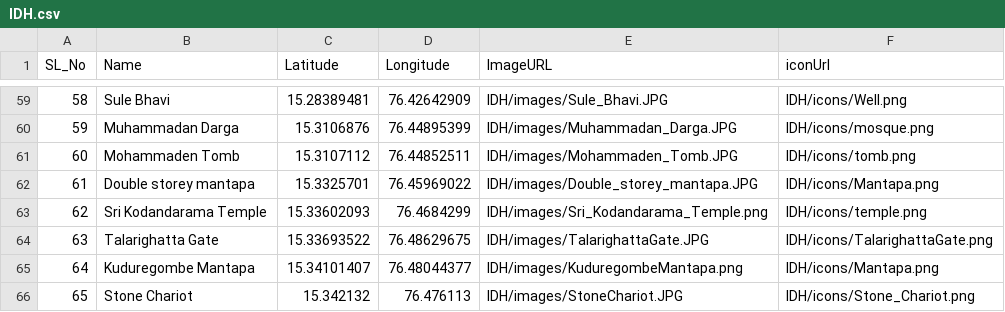
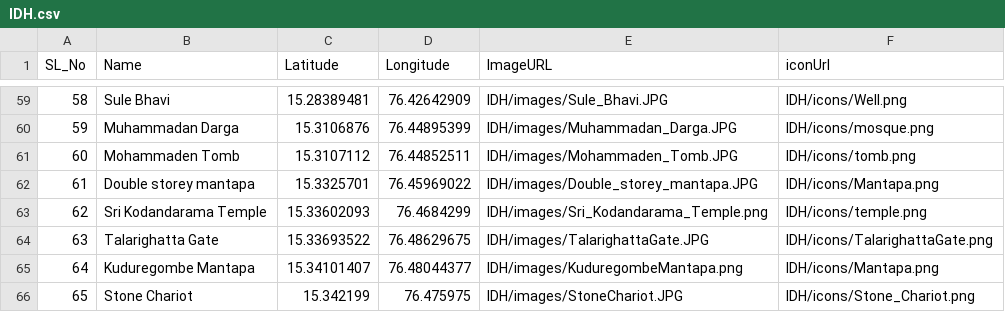
Before and after one commit to damh-kdh/KDH-GIS, a CSV file: csv/IDH.csv, drawn as a sheet; only a part is shown, gaps mark what is left out.

Commit message:
Update IDH.csv

```diff
--- a/csv/IDH.csv
+++ b/csv/IDH.csv
@@ -65,2 +65,2 @@
 64,Kuduregombe Mantapa,15.34101407,76.48044377,IDH/images/KuduregombeMantapa.png,IDH/icons/Mantapa.png
-65,Stone Chariot,15.342132,76.476113,IDH/images/StoneChariot.JPG,IDH/icons/Stone_Chariot.png
+65,Stone Chariot,15.342199,76.475975,IDH/images/StoneChariot.JPG,IDH/icons/Stone_Chariot.png
```
